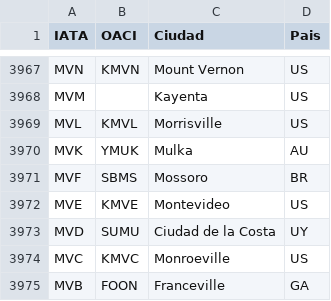
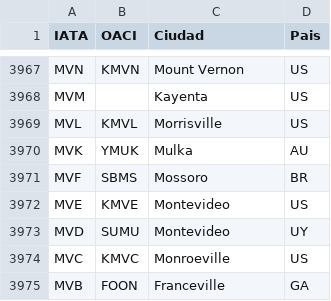
Before and after one commit to UDSEyT-GREYF/geodata, a CSV file: fuentes/ListadoIATAmundo.csv, drawn as a sheet; only a part is shown, gaps mark what is left out.

Commit message:
Update ListadoIATAmundo.csv

```diff
--- a/fuentes/ListadoIATAmundo.csv
+++ b/fuentes/ListadoIATAmundo.csv
@@ -3972,3 +3972,3 @@ MVF,SBMS,Mossoro,BR
 MVE,KMVE,Montevideo,US
-MVD,SUMU,Ciudad de la Costa,UY
+MVD,SUMU,Montevideo,UY
 MVC,KMVC,Monroeville,US
```
